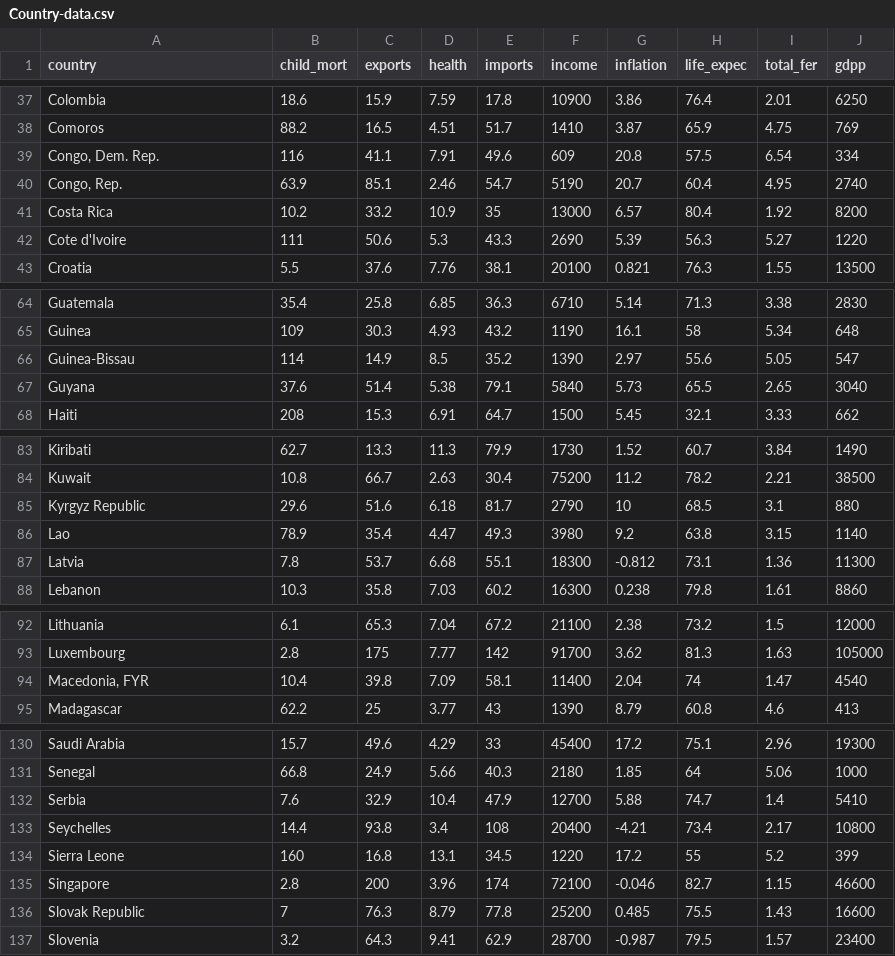
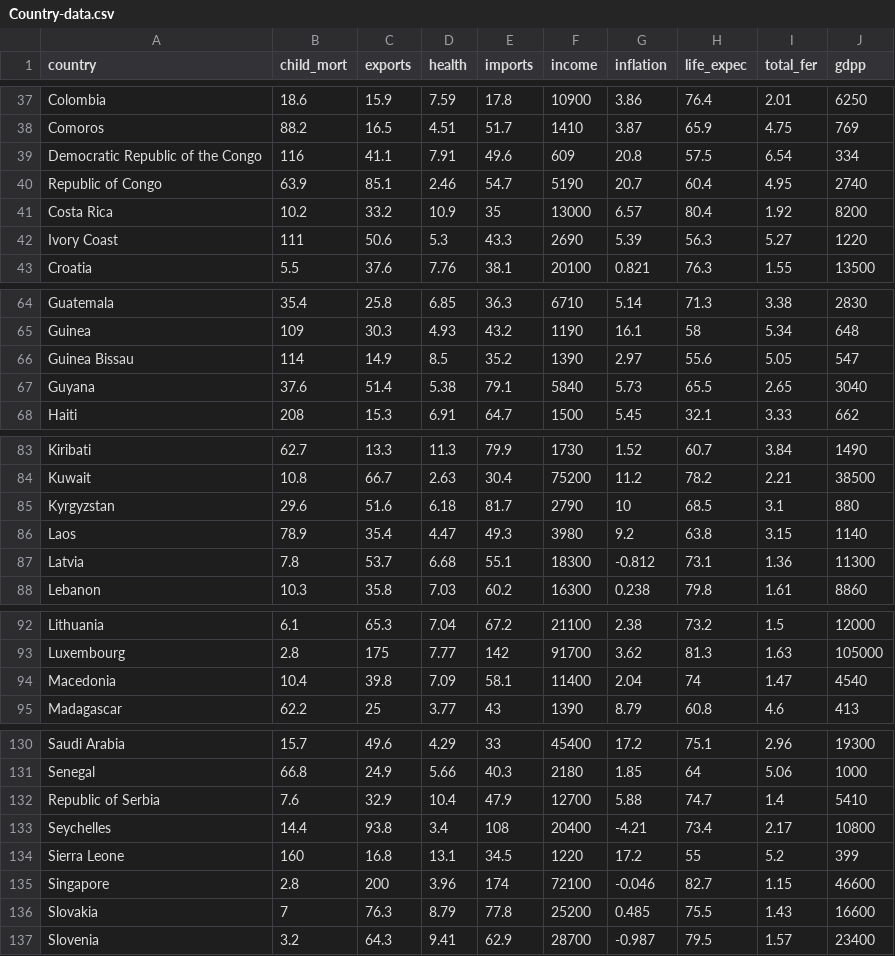
Before and after one commit to Mathieeeu/data832-TP_machine_learning, a CSV file: data/Country-data.csv, drawn as a sheet; only a part is shown, gaps mark what is left out; the diff covers the shown part only.

```diff
--- a/data/Country-data.csv
+++ b/data/Country-data.csv
@@ -38,6 +38,6 @@ Colombia,18.6,15.9,7.59,17.8,10900,3.86,76.4,2.01,6250
 Comoros,88.2,16.5,4.51,51.7,1410,3.87,65.9,4.75,769
-"Congo, Dem. Rep.",116,41.1,7.91,49.6,609,20.8,57.5,6.54,334
-"Congo, Rep.",63.9,85.1,2.46,54.7,5190,20.7,60.4,4.95,2740
+Democratic Republic of the Congo,116,41.1,7.91,49.6,609,20.8,57.5,6.54,334
+Republic of Congo,63.9,85.1,2.46,54.7,5190,20.7,60.4,4.95,2740
 Costa Rica,10.2,33.2,10.9,35,13000,6.57,80.4,1.92,8200
-Cote d'Ivoire,111,50.6,5.3,43.3,2690,5.39,56.3,5.27,1220
+Ivory Coast,111,50.6,5.3,43.3,2690,5.39,56.3,5.27,1220
 Croatia,5.5,37.6,7.76,38.1,20100,0.821,76.3,1.55,13500
@@ -65,3 +65,3 @@ Guatemala,35.4,25.8,6.85,36.3,6710,5.14,71.3,3.38,2830
 Guinea,109,30.3,4.93,43.2,1190,16.1,58,5.34,648
-Guinea-Bissau,114,14.9,8.5,35.2,1390,2.97,55.6,5.05,547
+Guinea Bissau,114,14.9,8.5,35.2,1390,2.97,55.6,5.05,547
 Guyana,37.6,51.4,5.38,79.1,5840,5.73,65.5,2.65,3040
@@ -84,4 +84,4 @@ Kiribati,62.7,13.3,11.3,79.9,1730,1.52,60.7,3.84,1490
 Kuwait,10.8,66.7,2.63,30.4,75200,11.2,78.2,2.21,38500
-Kyrgyz Republic,29.6,51.6,6.18,81.7,2790,10,68.5,3.1,880
-Lao,78.9,35.4,4.47,49.3,3980,9.2,63.8,3.15,1140
+Kyrgyzstan,29.6,51.6,6.18,81.7,2790,10,68.5,3.1,880
+Laos,78.9,35.4,4.47,49.3,3980,9.2,63.8,3.15,1140
 Latvia,7.8,53.7,6.68,55.1,18300,-0.812,73.1,1.36,11300
@@ -93,3 +93,3 @@ Lithuania,6.1,65.3,7.04,67.2,21100,2.38,73.2,1.5,12000
 Luxembourg,2.8,175,7.77,142,91700,3.62,81.3,1.63,105000
-"Macedonia, FYR",10.4,39.8,7.09,58.1,11400,2.04,74,1.47,4540
+Macedonia,10.4,39.8,7.09,58.1,11400,2.04,74,1.47,4540
 Madagascar,62.2,25,3.77,43,1390,8.79,60.8,4.6,413
@@ -131,3 +131,3 @@ Saudi Arabia,15.7,49.6,4.29,33,45400,17.2,75.1,2.96,19300
 Senegal,66.8,24.9,5.66,40.3,2180,1.85,64,5.06,1000
-Serbia,7.6,32.9,10.4,47.9,12700,5.88,74.7,1.4,5410
+Republic of Serbia,7.6,32.9,10.4,47.9,12700,5.88,74.7,1.4,5410
 Seychelles,14.4,93.8,3.4,108,20400,-4.21,73.4,2.17,10800
@@ -135,3 +135,3 @@ Sierra Leone,160,16.8,13.1,34.5,1220,17.2,55,5.2,399
 Singapore,2.8,200,3.96,174,72100,-0.046,82.7,1.15,46600
-Slovak Republic,7,76.3,8.79,77.8,25200,0.485,75.5,1.43,16600
+Slovakia,7,76.3,8.79,77.8,25200,0.485,75.5,1.43,16600
 Slovenia,3.2,64.3,9.41,62.9,28700,-0.987,79.5,1.57,23400
```
Also changed, not shown: 4 edited cells elsewhere in this file, 4 other files.
